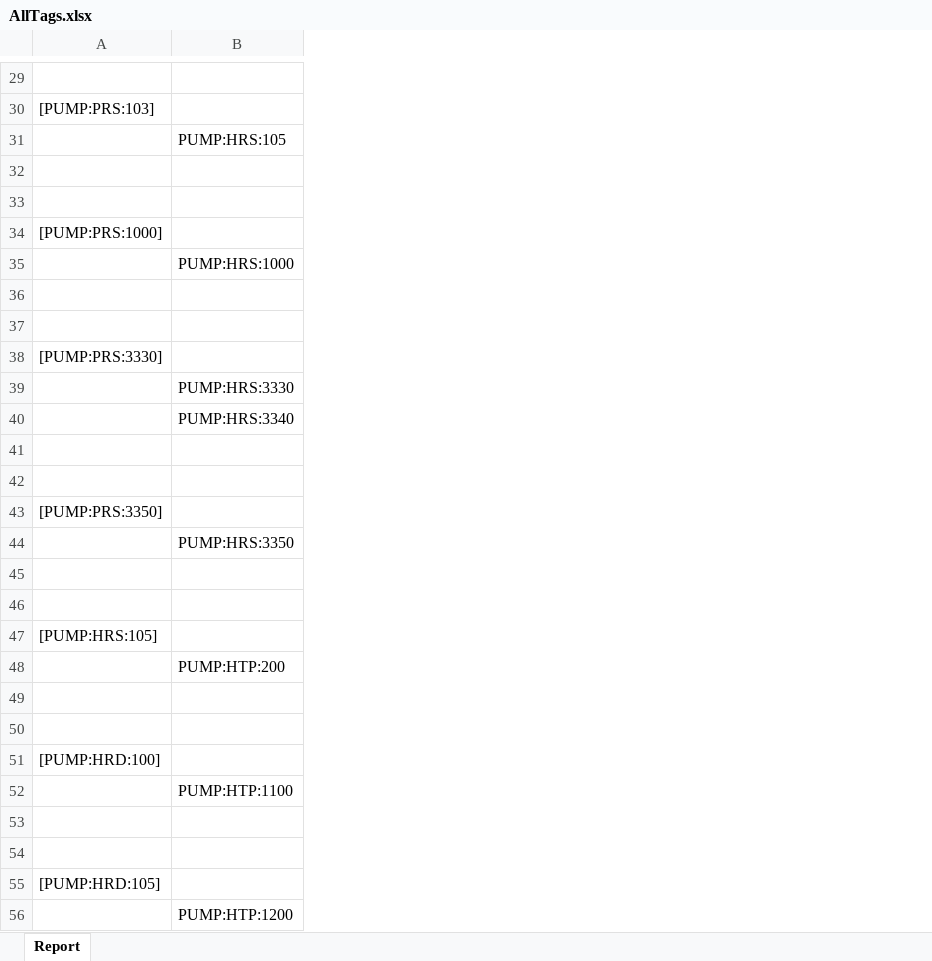
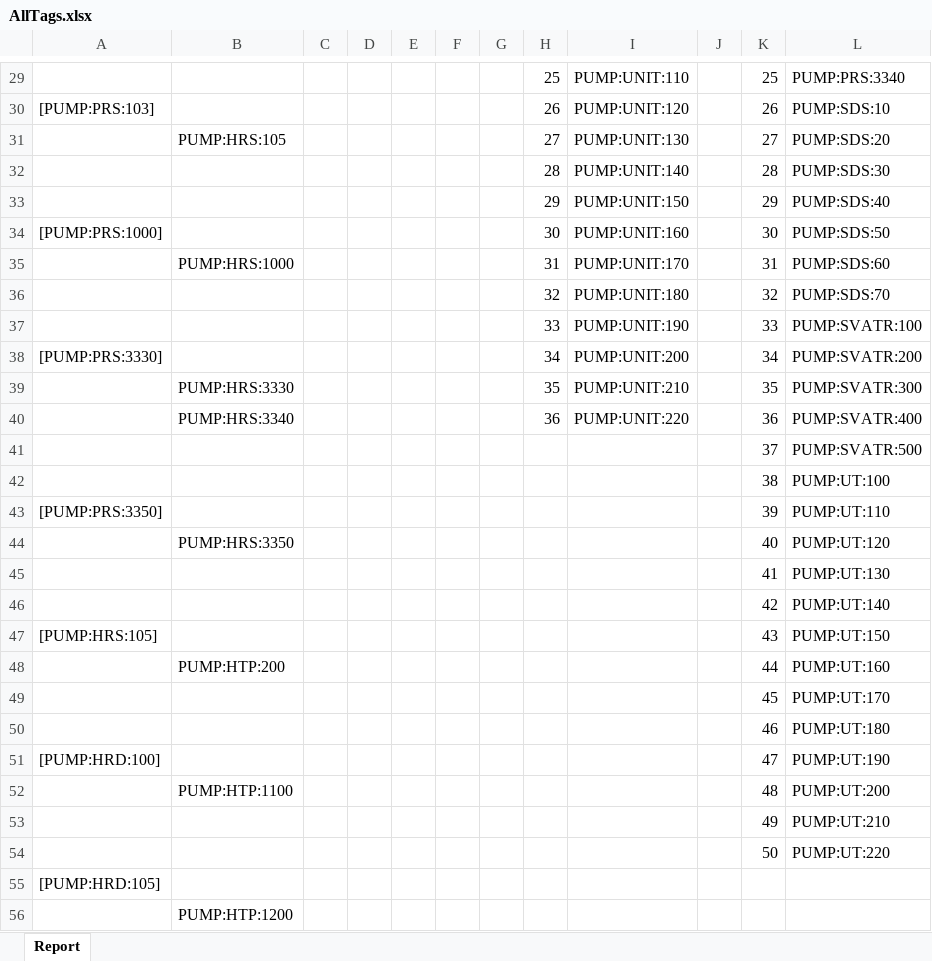
Before and after one commit to JanWilliamHaug/TARGEST.Windows.Final-1.4, an Excel workbook: AllTags.xlsx, sheet Report, drawn as a sheet; only a part is shown, gaps mark what is left out; values as stored, in another font and other column widths than the file's, no borders; the diff covers the shown part only; the diff names each change by its address in the sheet, - before the commit and + after, or states it on an @@ line.

```diff
--- a/AllTags.xlsx (sheet Report)
+++ b/AllTags.xlsx (sheet Report)
+column C, empty
+column D, empty
+column E, empty
+column F, empty
+column G, empty
+column H, rows 29-40: 25 | 26 | 27 | 28 | 29 | 30 | 31 | 32 | 33 | 34 | 35 | 36
+column I, rows 29-40: PUMP:UNIT:110 | PUMP:UNIT:120 | PUMP:UNIT:130 | PUMP:UNIT:140 | PUMP:UNIT:150 | PUMP:UNIT:160 | PUMP:UNIT:170 | PUMP:UNIT:180 | PUMP:UNIT:190 | PUMP:UNIT:200 | PUMP:UNIT:210 | PUMP:UNIT:220
+column J, empty
+column K, rows 29-54: 25 | 26 | 27 | 28 | 29 | 30 | 31 | 32 | 33 | 34 | 35 | 36 | 37 | 38 | 39 | 40 | 41 | 42 | 43 | 44 | 45 | 46 | 47 | 48 | 49 | 50
+column L, rows 29-54: PUMP:PRS:3340 | PUMP:SDS:10 | PUMP:SDS:20 | PUMP:SDS:30 | PUMP:SDS:40 | PUMP:SDS:50 | PUMP:SDS:60 | PUMP:SDS:70 | PUMP:SVATR:100 | PUMP:SVATR:200 | PUMP:SVATR:300 | PUMP:SVATR:400 | PUMP:SVATR:500 | PUMP:UT:100 | PUMP:UT:110 | PUMP:UT:120 | PUMP:UT:130 | PUMP:UT:140 | PUMP:UT:150 | PUMP:UT:160 | PUMP:UT:170 | PUMP:UT:180 | PUMP:UT:190 | PUMP:UT:200 | PUMP:UT:210 | PUMP:UT:220
-row 29: (empty)
+row 29:  |  |  |  |  |  |  | 25 | PUMP:UNIT:110 |  | 25 | PUMP:PRS:3340
-row 32: (empty)
+row 32:  |  |  |  |  |  |  | 28 | PUMP:UNIT:140 |  | 28 | PUMP:SDS:30
-row 33: (empty)
+row 33:  |  |  |  |  |  |  | 29 | PUMP:UNIT:150 |  | 29 | PUMP:SDS:40
-row 36: (empty)
+row 36:  |  |  |  |  |  |  | 32 | PUMP:UNIT:180 |  | 32 | PUMP:SDS:70
-row 37: (empty)
+row 37:  |  |  |  |  |  |  | 33 | PUMP:UNIT:190 |  | 33 | PUMP:SVATR:100
-row 41: (empty)
+row 41:  |  |  |  |  |  |  |  |  |  | 37 | PUMP:SVATR:500
-row 42: (empty)
+row 42:  |  |  |  |  |  |  |  |  |  | 38 | PUMP:UT:100
-row 45: (empty)
+row 45:  |  |  |  |  |  |  |  |  |  | 41 | PUMP:UT:130
-row 46: (empty)
+row 46:  |  |  |  |  |  |  |  |  |  | 42 | PUMP:UT:140
-row 49: (empty)
+row 49:  |  |  |  |  |  |  |  |  |  | 45 | PUMP:UT:170
-row 50: (empty)
+row 50:  |  |  |  |  |  |  |  |  |  | 46 | PUMP:UT:180
-row 53: (empty)
+row 53:  |  |  |  |  |  |  |  |  |  | 49 | PUMP:UT:210
-row 54: (empty)
+row 54:  |  |  |  |  |  |  |  |  |  | 50 | PUMP:UT:220
```
Also changed, not shown: 2 added rows, 46 edited cells and cell formats elsewhere in this sheet, Tags&Requirements.xlsx, 9 other files.
